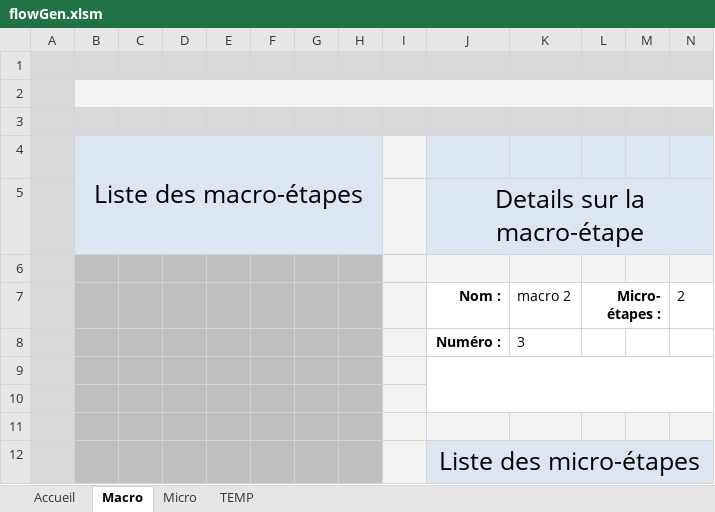
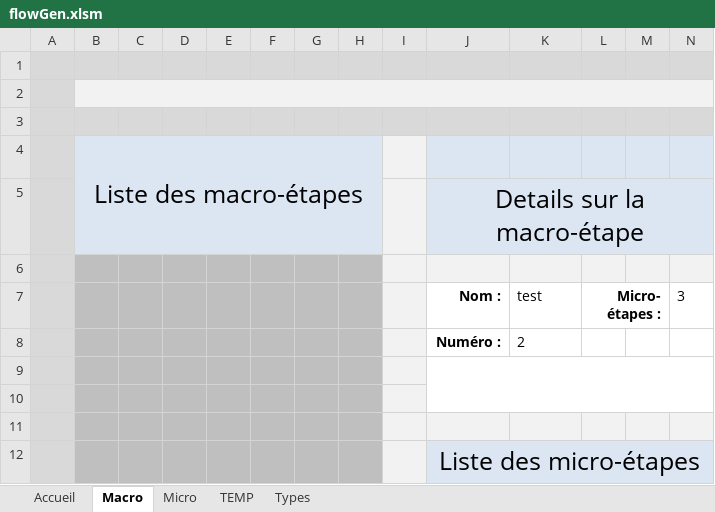
Before and after one commit to Aldarick/flowGen, an Excel workbook: flowGen.xlsm, sheet Macro, drawn as a sheet; values as stored, in another font and other column widths than the file's, no borders; charts and pictures not drawn; the diff names each change by its address in the sheet, - before the commit and + after, or states it on an @@ line.

Commit message:
Made the app fully functional to fill the data
Still needs to export it at the Process Flow, and to add the other "Micro-étapes" types

```diff
--- a/flowGen.xlsm (sheet Macro)
+++ b/flowGen.xlsm (sheet Macro)
+sheet tab: Types
-K7: macro 2
+K7: test
-N7: 2
+N7: 3
-K8 (test): 3
+K8 (test): 2
```
Also changed, not shown: sheet TEMP, sheet Micro, sheet Accueil, charts or pictures.
